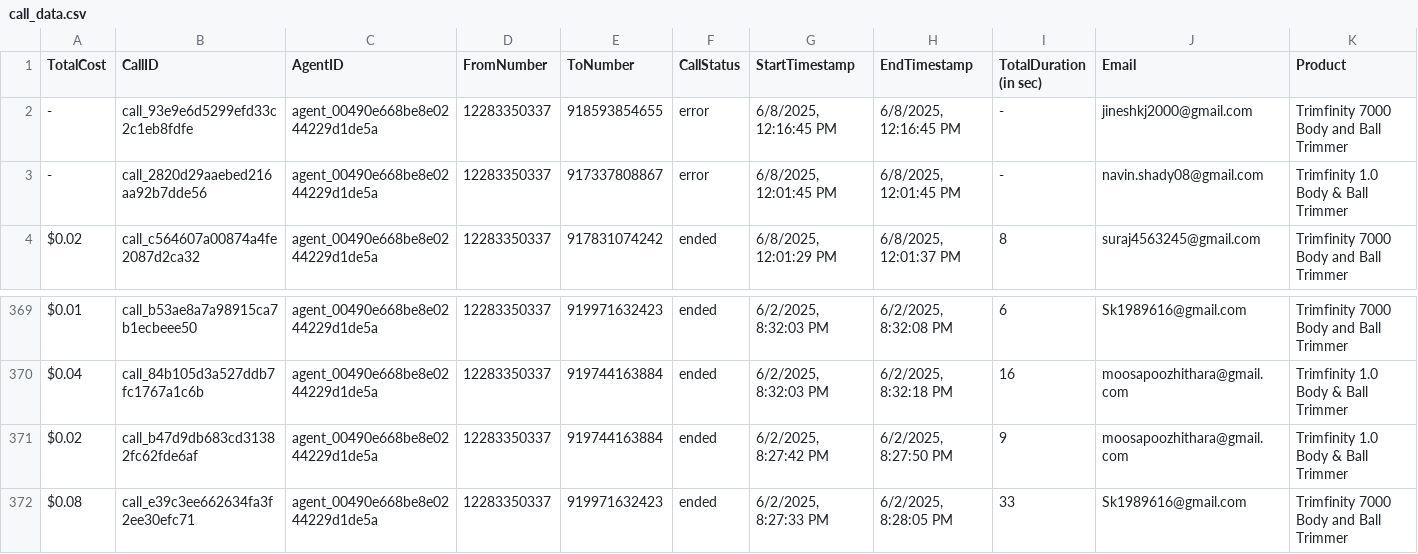
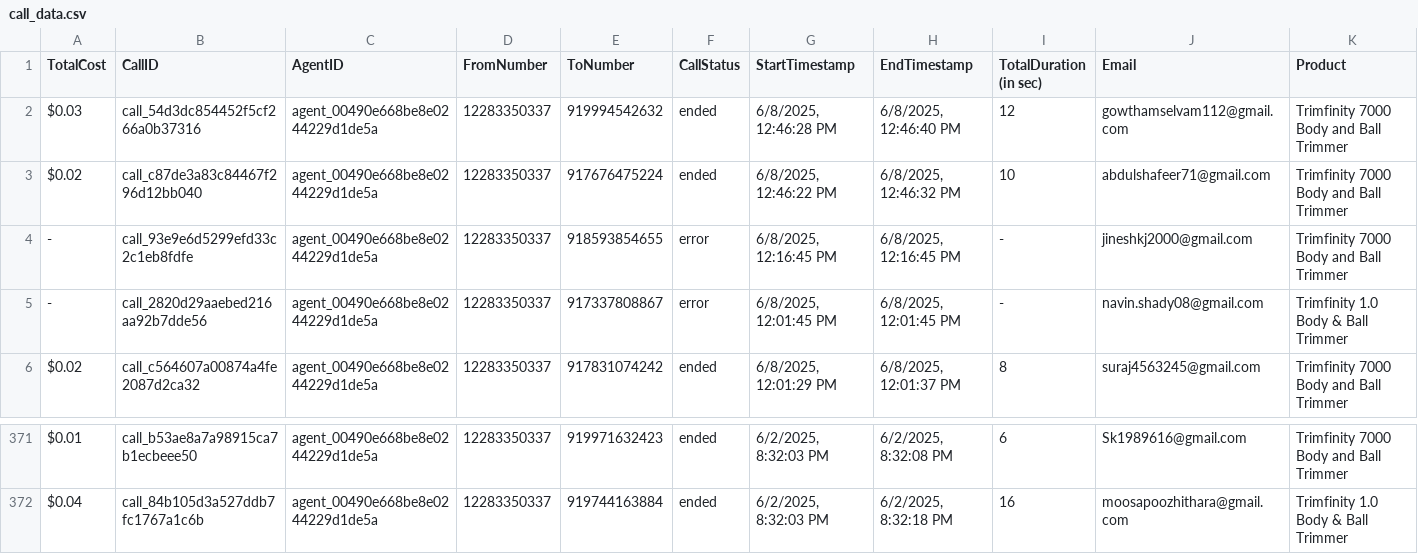
Before and after one commit to Urban-gabru-yog/Trimfinity_Dashboard_1104, a CSV file: data/call_data.csv, drawn as a sheet; only a part is shown, gaps mark what is left out; removed rows and columns are numbered as before the commit, all else as after; rows hold the shown columns only; the diff names each change by its address in the sheet, - before the commit and + after, or states it on an @@ line.

```diff
--- a/data/call_data.csv
+++ b/data/call_data.csv
+row 2: $0.03 | call_54d3dc854452f5cf266a0b37316 | agent_00490e668be8e0244229d1de5a | 12283350337 | 919994542632 | ended | 6/8/2025, 12:46:28 PM | 6/8/2025, 12:46:40 PM | 12 | gowthamselvam112@gmail.com | Trimfinity 7000 Body and Ball Trimmer
+row 3: $0.02 | call_c87de3a83c84467f296d12bb040 | agent_00490e668be8e0244229d1de5a | 12283350337 | 917676475224 | ended | 6/8/2025, 12:46:22 PM | 6/8/2025, 12:46:32 PM | 10 | abdulshafeer71@gmail.com | Trimfinity 7000 Body and Ball Trimmer
-row 371: $0.02 | call_b47d9db683cd31382fc62fde6af | agent_00490e668be8e0244229d1de5a | 12283350337 | 919744163884 | ended | 6/2/2025, 8:27:42 PM | 6/2/2025, 8:27:50 PM | 9 | moosapoozhithara@gmail.com | Trimfinity 1.0 Body & Ball Trimmer
-row 372: $0.08 | call_e39c3ee662634fa3f2ee30efc71 | agent_00490e668be8e0244229d1de5a | 12283350337 | 919971632423 | ended | 6/2/2025, 8:27:33 PM | 6/2/2025, 8:28:05 PM | 33 | Sk1989616@gmail.com | Trimfinity 7000 Body and Ball Trimmer
```
Also changed, not shown: data/merged_data.csv, 1 other file.
